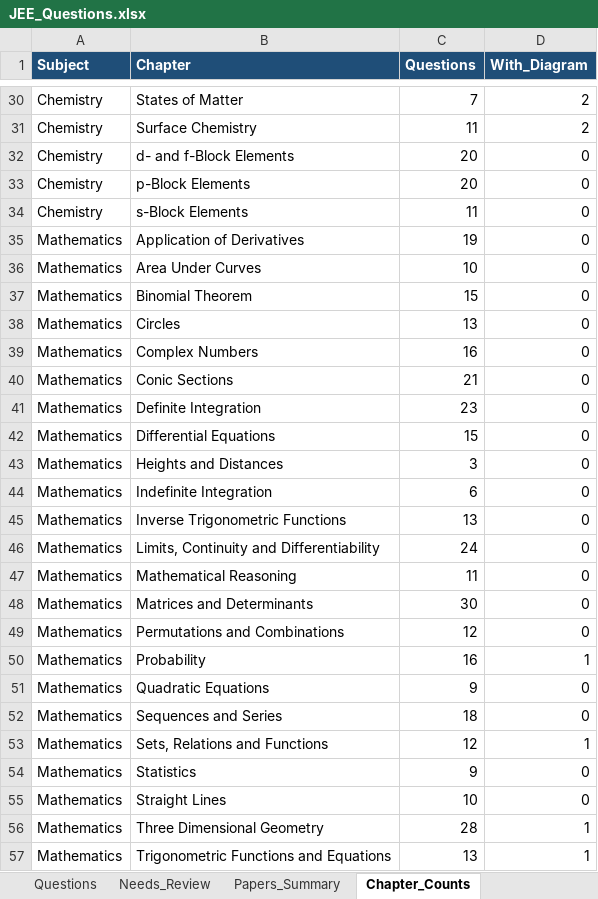
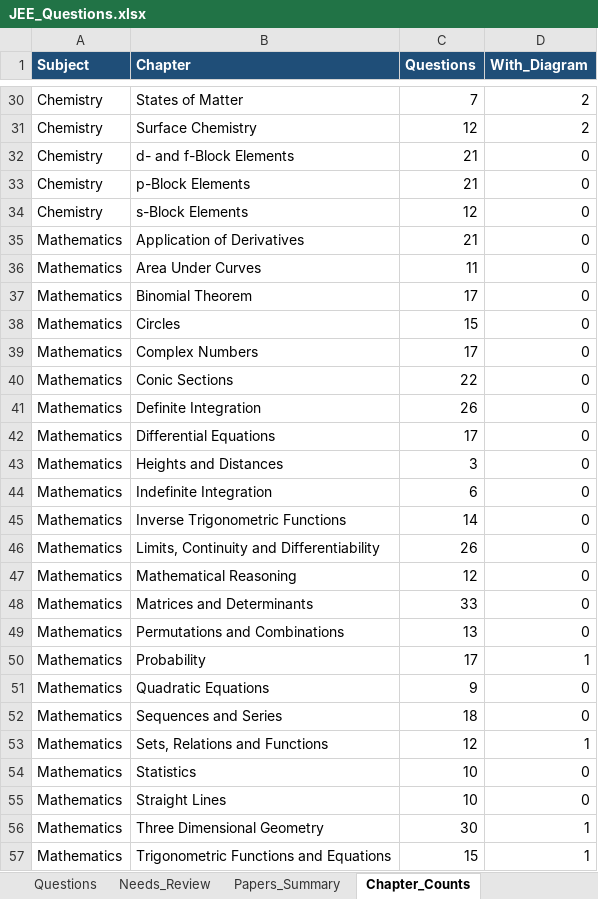
Before and after one commit to RohitBopche/IIT-JEE, an Excel workbook: output/JEE_Questions.xlsx, sheet Chapter_Counts, drawn as a sheet; only a part is shown, gaps mark what is left out; values as stored, in another font and other column widths than the file's, no borders; the diff covers the shown part only; the diff names each change by its address in the sheet, - before the commit and + after, or states it on an @@ line.

```diff
--- a/output/JEE_Questions.xlsx (sheet Chapter_Counts)
+++ b/output/JEE_Questions.xlsx (sheet Chapter_Counts)
-C31 (Questions): 11
+C31 (Questions): 12
-C32:C33 (Questions): 20
+C32:C33 (Questions): 21
-C34 (Questions): 11
+C34 (Questions): 12
-C35 (Questions): 19
+C35 (Questions): 21
-C36 (Questions): 10
+C36 (Questions): 11
-C37 (Questions): 15
+C37 (Questions): 17
-C38 (Questions): 13
+C38 (Questions): 15
-C39 (Questions): 16
+C39 (Questions): 17
-C40 (Questions): 21
+C40 (Questions): 22
-C41 (Questions): 23
+C41 (Questions): 26
-C42 (Questions): 15
+C42 (Questions): 17
-C45 (Questions): 13
+C45 (Questions): 14
-C46 (Questions): 24
+C46 (Questions): 26
-C47 (Questions): 11
+C47 (Questions): 12
-C48 (Questions): 30
+C48 (Questions): 33
-C49 (Questions): 12
+C49 (Questions): 13
-C50 (Questions): 16
+C50 (Questions): 17
-C54 (Questions): 9
+C54 (Questions): 10
-C56 (Questions): 28
+C56 (Questions): 30
-C57 (Questions): 13
+C57 (Questions): 15
```
Also changed, not shown: 53 edited cells elsewhere in this sheet, sheet Questions, sheet Papers_Summary, 21 other files.
